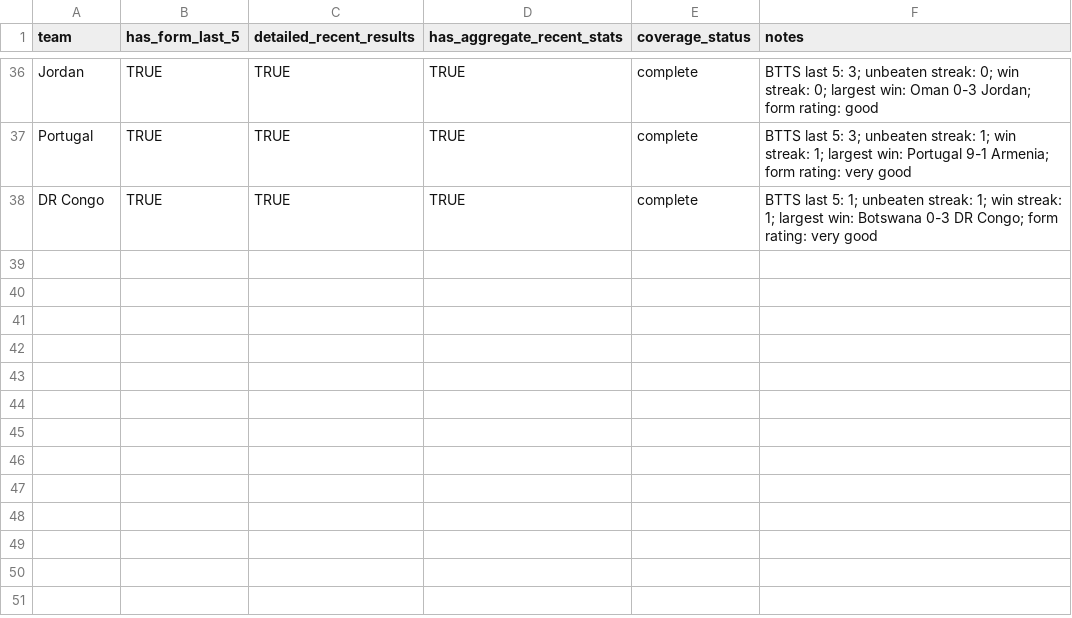
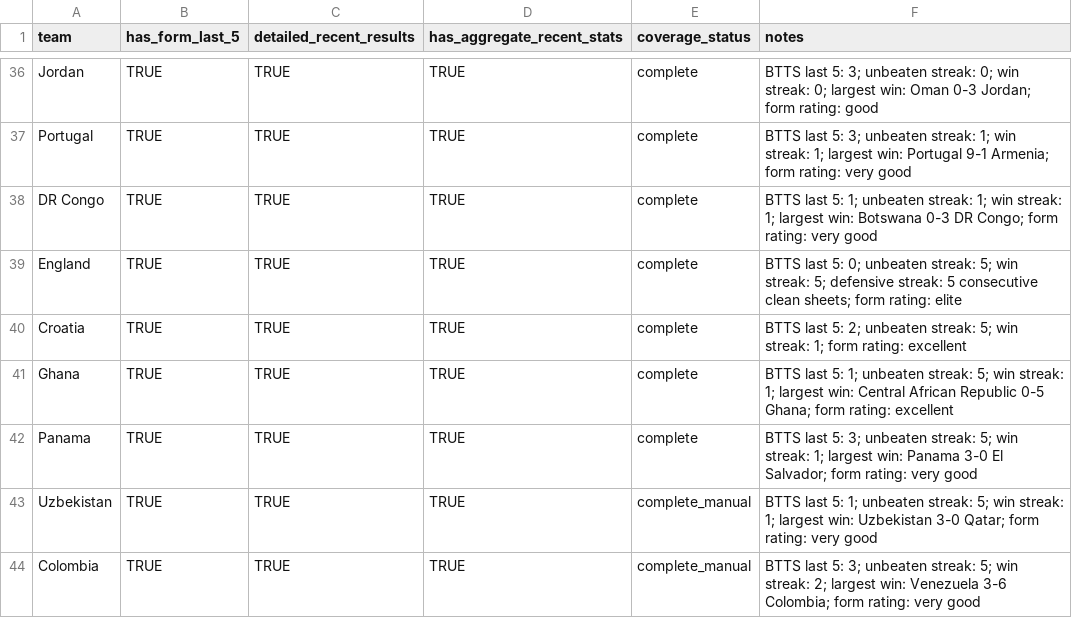
Before and after one commit to jaq23369/Predictor_WC2026, a CSV file: data/processed/world_cup_2026_manual_recent_form_coverage.csv, drawn as a sheet; only a part is shown, gaps mark what is left out; the diff names each change by its address in the sheet, - before the commit and + after, or states it on an @@ line.

```diff
--- a/data/processed/world_cup_2026_manual_recent_form_coverage.csv
+++ b/data/processed/world_cup_2026_manual_recent_form_coverage.csv
+row 39: England | TRUE | TRUE | TRUE | complete | BTTS last 5: 0; unbeaten streak: 5; win streak: 5; defensive streak: 5 consecutive clean sheets; form rating: elite
+row 40: Croatia | TRUE | TRUE | TRUE | complete | BTTS last 5: 2; unbeaten streak: 5; win streak: 1; form rating: excellent
+row 41: Ghana | TRUE | TRUE | TRUE | complete | BTTS last 5: 1; unbeaten streak: 5; win streak: 1; largest win: Central African Republic 0-5 Ghana; form rating: excellent
+row 42: Panama | TRUE | TRUE | TRUE | complete | BTTS last 5: 3; unbeaten streak: 5; win streak: 1; largest win: Panama 3-0 El Salvador; form rating: very good
+row 43: Uzbekistan | TRUE | TRUE | TRUE | complete_manual | BTTS last 5: 1; unbeaten streak: 5; win streak: 1; largest win: Uzbekistan 3-0 Qatar; form rating: very good
+row 44: Colombia | TRUE | TRUE | TRUE | complete_manual | BTTS last 5: 3; unbeaten streak: 5; win streak: 2; largest win: Venezuela 3-6 Colombia; form rating: very good
```
Also changed, not shown: data/processed/world_cup_2026_manual_goal_events.csv, data/processed/world_cup_2026_manual_match_stats.csv, 30 other files.
